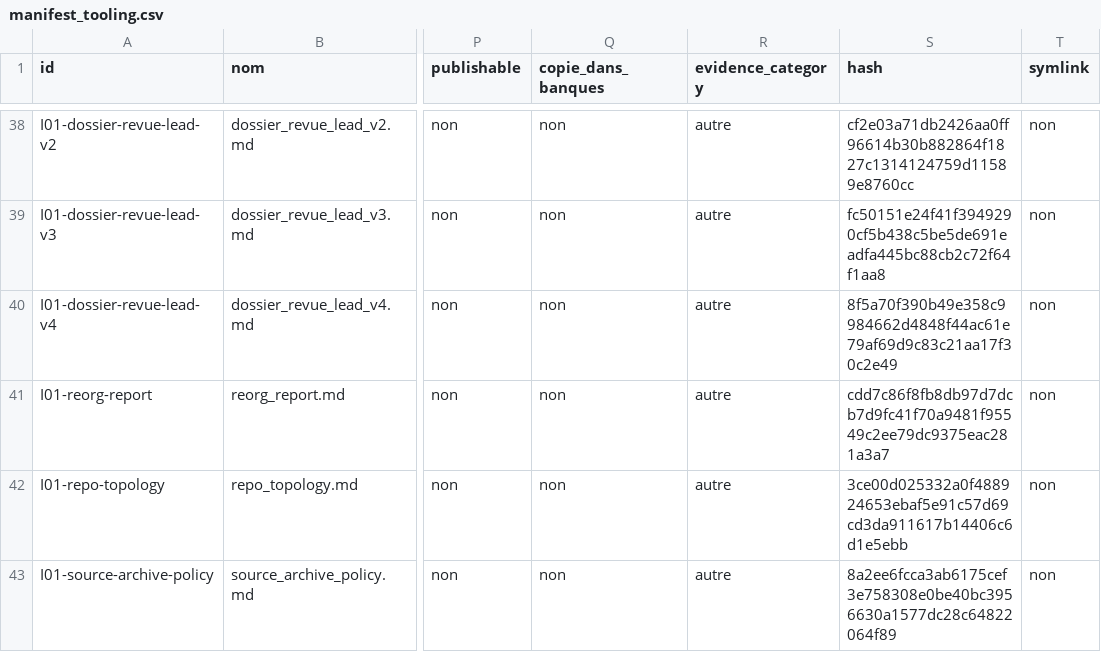
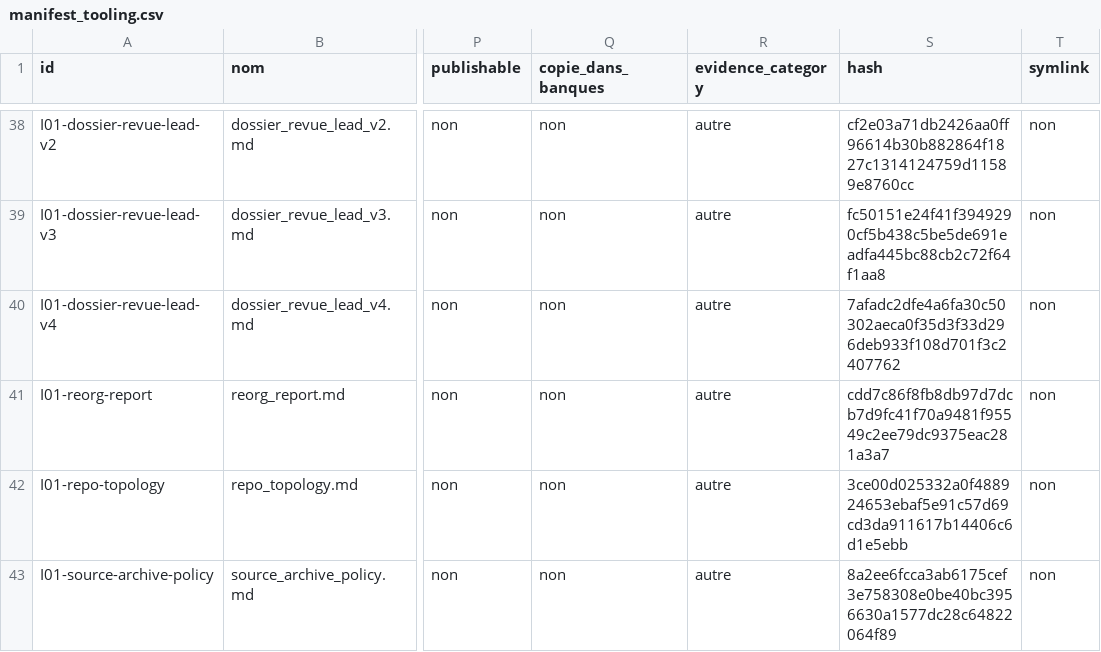
Before and after one commit to cyranoaladin/NSI, a CSV file: manifest_tooling.csv, drawn as a sheet; only a part is shown, gaps mark what is left out; the diff covers the shown part only; the diff names each change by its address in the sheet, - before the commit and + after, or states it on an @@ line.

```diff
--- a/manifest_tooling.csv
+++ b/manifest_tooling.csv
-S40 (hash): 8f5a70f390b49e358c9984662d4848f44ac61e79af69d9c83c21aa17f30c2e49
+S40 (hash): 7afadc2dfe4a6fa30c50302aeca0f35d3f33d296deb933f108d701f3c2407762
```
Also changed, not shown: 4 edited cells elsewhere in this file, manifest.csv, 8 other files.
